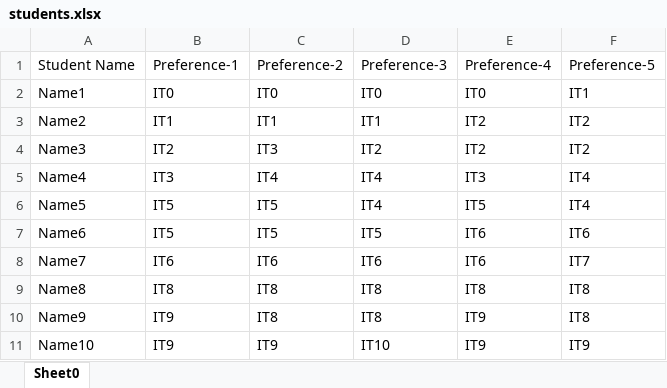
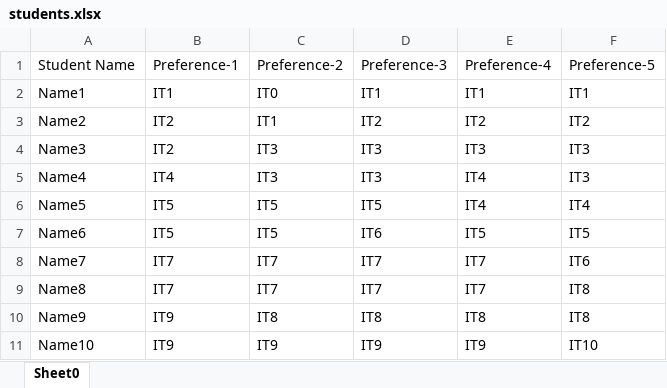
Before and after one commit to meta-krishna-meghwal/GET-2021, an Excel workbook: dsa/DSA_Assingment2/students.xlsx, sheet Sheet0, drawn as a sheet; only a part is shown; values as stored, in another font and other column widths than the file's, no borders; the diff covers the shown part only; the diff names each change by its address in the sheet, - before the commit and + after, or states it on an @@ line.

Commit message:
Assingment 2 Stack and Queue : Exception Handling

```diff
--- a/dsa/DSA_Assingment2/students.xlsx (sheet Sheet0)
+++ b/dsa/DSA_Assingment2/students.xlsx (sheet Sheet0)
-B2: IT0
+B2: IT1
-D2: IT0
+D2: IT1
-E2: IT0
+E2: IT1
-B3: IT1
+B3: IT2
-D3: IT1
+D3: IT2
-D4: IT2
+D4: IT3
-E4: IT2
+E4: IT3
-F4: IT2
+F4: IT3
-B5: IT3
+B5: IT4
-C5: IT4
+C5: IT3
-D5: IT4
+D5: IT3
-E5: IT3
+E5: IT4
-F5: IT4
+F5: IT3
-D6: IT4
+D6: IT5
-E6: IT5
+E6: IT4
-D7: IT5
+D7: IT6
-E7: IT6
+E7: IT5
-F7: IT6
+F7: IT5
-B8: IT6
+B8: IT7
-C8: IT6
+C8: IT7
-D8: IT6
+D8: IT7
-E8: IT6
+E8: IT7
-F8: IT7
+F8: IT6
-B9: IT8
+B9: IT7
-C9: IT8
+C9: IT7
-D9: IT8
+D9: IT7
-E9: IT8
+E9: IT7
-E10: IT9
+E10: IT8
-D11: IT10
+D11: IT9
-F11: IT9
+F11: IT10
```
Also changed, not shown: 696 edited cells elsewhere in this sheet, dsa/DSA_Assingment2/allocatedCandidates.xlsx, dsa/DSA_Assingment2/programs.xlsx, 10 other files.
